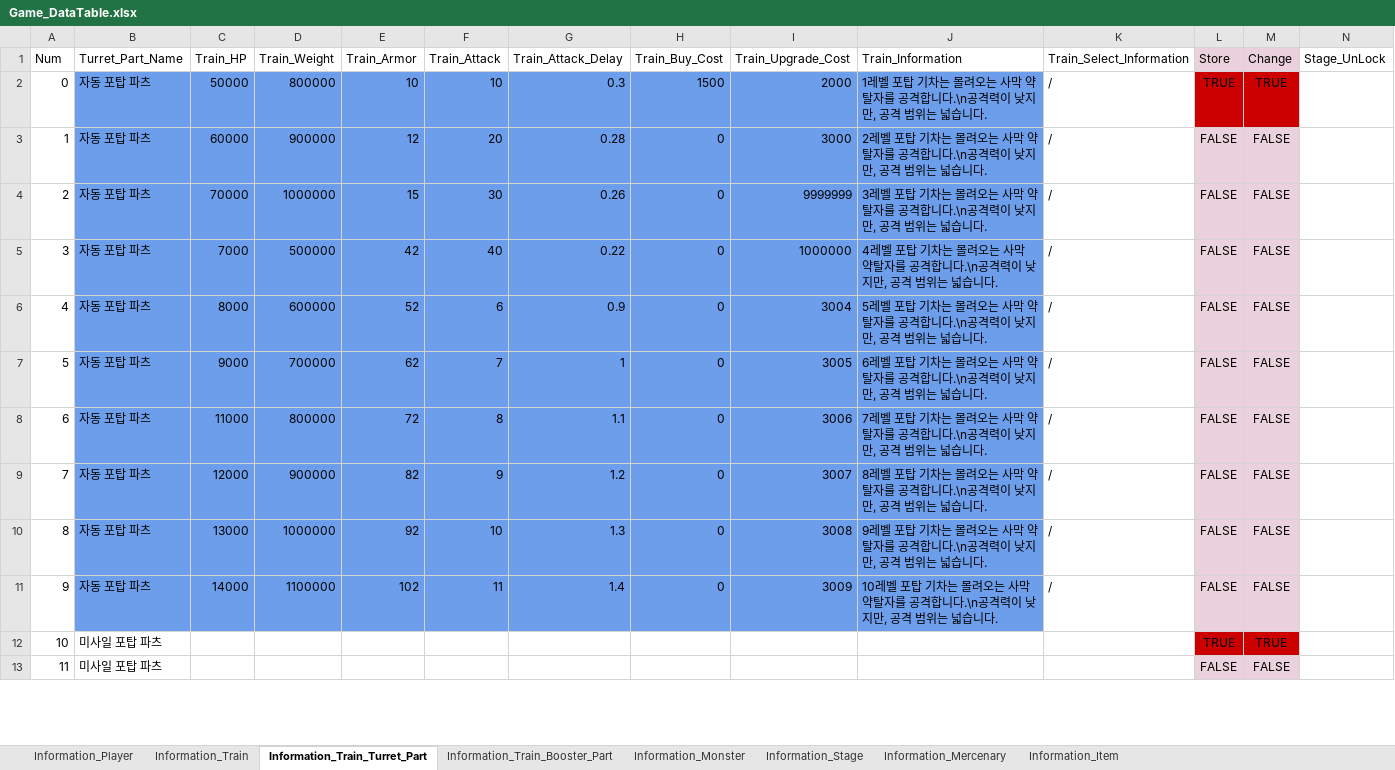
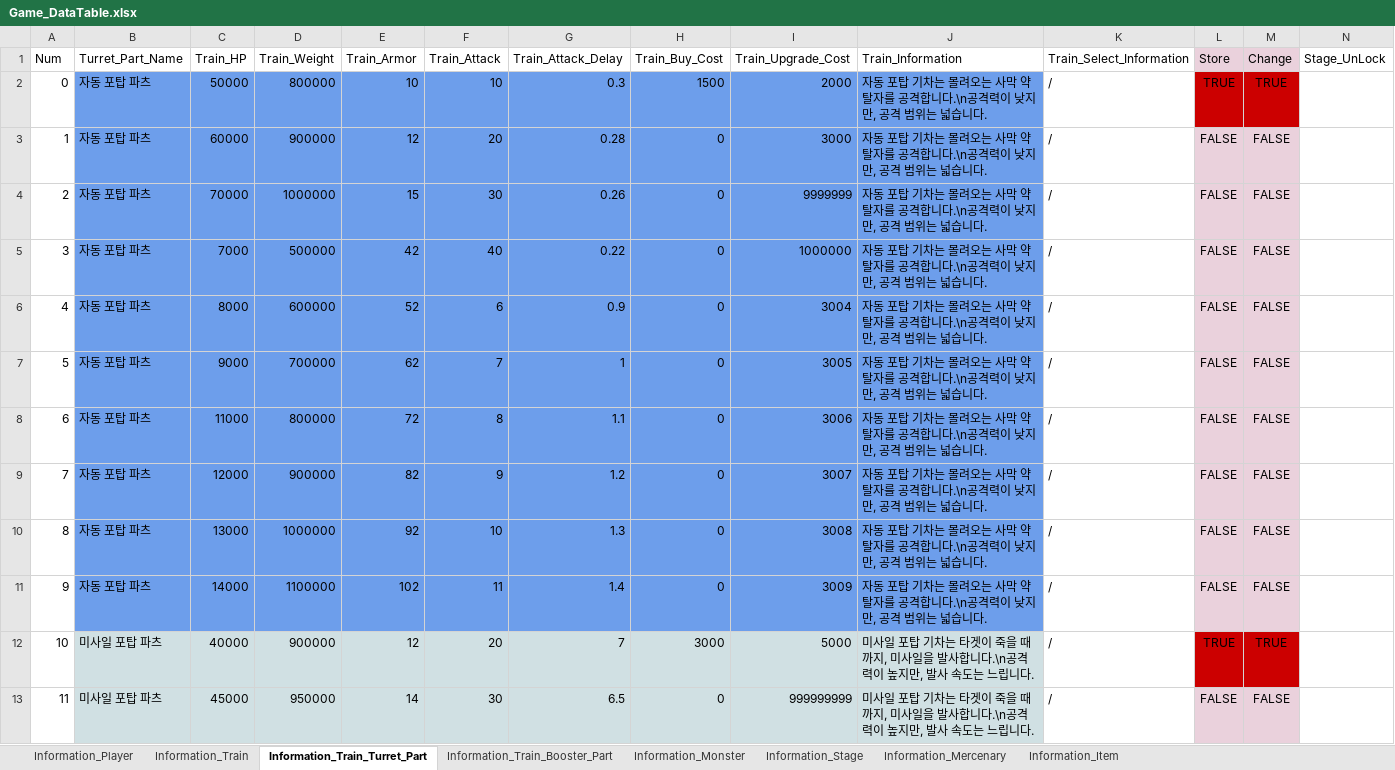
Before and after one commit to kmk5844/NiarT_Pro, an Excel workbook: Train/Assets/Data_Game/Game_DataTable.xlsx, sheet Information_Train_Turret_Part, drawn as a sheet; only a part is shown; values as stored, in another font and other column widths than the file's, no borders; charts and pictures not drawn; the diff covers the shown part only; the diff names each change by its address in the sheet, - before the commit and + after, or states it on an @@ line.

```diff
--- a/Train/Assets/Data_Game/Game_DataTable.xlsx (sheet Information_Train_Turret_Part)
+++ b/Train/Assets/Data_Game/Game_DataTable.xlsx (sheet Information_Train_Turret_Part)
-J2 (Train_Information): 1레벨 포탑…
+J2 (Train_Information): 자동 포탑…
-J3 (Train_Information): 2레벨 포탑…
+J3 (Train_Information): 자동 포탑…
-J4 (Train_Information): 3레벨 포탑…
+J4 (Train_Information): 자동 포탑…
-J5 (Train_Information): 4레벨 포탑…
+J5 (Train_Information): 자동 포탑…
-J6 (Train_Information): 5레벨 포탑…
+J6 (Train_Information): 자동 포탑…
-J7 (Train_Information): 6레벨 포탑…
+J7 (Train_Information): 자동 포탑…
-J8 (Train_Information): 7레벨 포탑…
+J8 (Train_Information): 자동 포탑…
-J9 (Train_Information): 8레벨 포탑…
+J9 (Train_Information): 자동 포탑…
-J10 (Train_Information): 9레벨 포탑…
+J10 (Train_Information): 자동 포탑…
-J11 (Train_Information): 10레벨 포탑…
+J11 (Train_Information): 자동 포탑…
-B12:J13 fill: none
+B12:J13 fill: #D0E0E3
-C12 (Train_HP): (empty)
+C12 (Train_HP): 40000
-D12 (Train_Weight): (empty)
+D12 (Train_Weight): 900000
-E12 (Train_Armor): (empty)
+E12 (Train_Armor): 12
-F12 (Train_Attack): (empty)
+F12 (Train_Attack): 20
-G12 (Train_Attack_Delay): (empty)
+G12 (Train_Attack_Delay): 7
-H12 (Train_Buy_Cost): (empty)
+H12 (Train_Buy_Cost): 3000
-I12 (Train_Upgrade_Cost): (empty)
+I12 (Train_Upgrade_Cost): 5000
-J12:J13 (Train_Information): (empty)
+J12:J13 (Train_Information): 미사일 포탑 기차는 타겟이 죽을 때까지, 미사일을 발사합니다.\n공격력이 높지만, 발사 속도는 느립니다.
-K12:K13 (Train_Select_Information): (empty)
+K12:K13 (Train_Select_Information): /
-C13 (Train_HP): (empty)
+C13 (Train_HP): 45000
-D13 (Train_Weight): (empty)
+D13 (Train_Weight): 950000
-E13 (Train_Armor): (empty)
+E13 (Train_Armor): 14
-F13 (Train_Attack): (empty)
+F13 (Train_Attack): 30
-G13 (Train_Attack_Delay): (empty)
+G13 (Train_Attack_Delay): 6.5
-H13 (Train_Buy_Cost): (empty)
+H13 (Train_Buy_Cost): 0
-I13 (Train_Upgrade_Cost): (empty)
+I13 (Train_Upgrade_Cost): 999999999
```
Also changed, not shown: 94 edited cells and cell formats elsewhere in this sheet, sheet Information_Stage, 54 other files.
